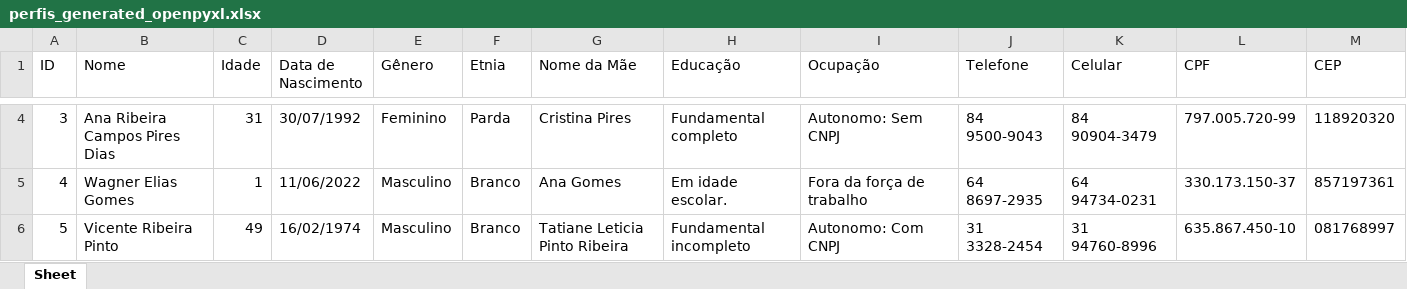
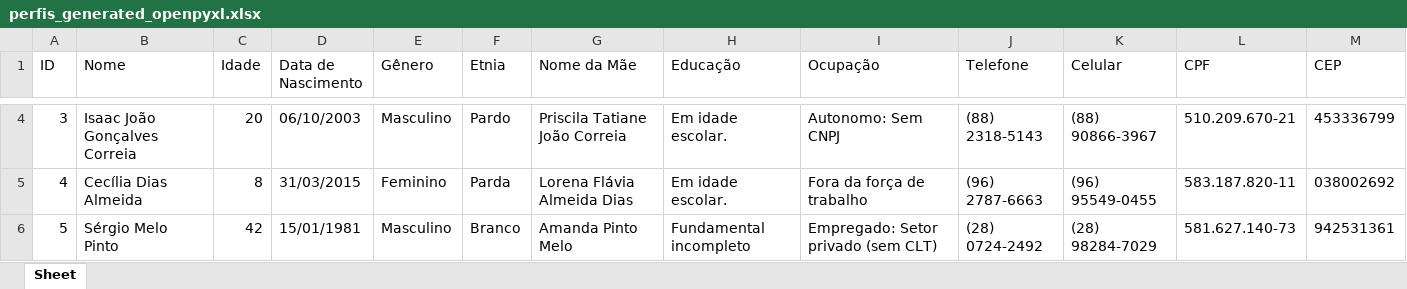
Before and after one commit to MarcosBenHurSilva/Profile_Generator, an Excel workbook: perfis_generated_openpyxl.xlsx, sheet Sheet, drawn as a sheet; only a part is shown, gaps mark what is left out; values as stored, in another font and other column widths than the file's, no borders; the diff covers the shown part only; the diff names each change by its address in the sheet, - before the commit and + after, or states it on an @@ line.

```diff
--- a/perfis_generated_openpyxl.xlsx (sheet Sheet)
+++ b/perfis_generated_openpyxl.xlsx (sheet Sheet)
-B4 (Nome): Ana Ribeira Campos Pires Dias
+B4 (Nome): Isaac João Gonçalves Correia
-C4 (Idade): 31
+C4 (Idade): 20
-D4 (Data de Nascimento): 30/07/1992
+D4 (Data de Nascimento): 06/10/2003
-E4 (Gênero): Feminino
+E4 (Gênero): Masculino
-F4 (Etnia): Parda
+F4 (Etnia): Pardo
-G4 (Nome da Mãe): Cristina Pires
+G4 (Nome da Mãe): Priscila Tatiane João Correia
-H4 (Educação): Fundamental completo
+H4 (Educação): Em idade escolar.
-J4 (Telefone): 84 9500-9043
+J4 (Telefone): (88) 2318-5143
-K4 (Celular): 84 90904-3479
+K4 (Celular): (88) 90866-3967
-L4 (CPF): 797.005.720-99
+L4 (CPF): 510.209.670-21
-M4 (CEP): 118920320
+M4 (CEP): 453336799
-B5 (Nome): Wagner Elias Gomes
+B5 (Nome): Cecília Dias Almeida
-C5 (Idade): 1
+C5 (Idade): 8
-D5 (Data de Nascimento): 11/06/2022
+D5 (Data de Nascimento): 31/03/2015
-E5 (Gênero): Masculino
+E5 (Gênero): Feminino
-F5 (Etnia): Branco
+F5 (Etnia): Parda
-G5 (Nome da Mãe): Ana Gomes
+G5 (Nome da Mãe): Lorena Flávia Almeida Dias
-J5 (Telefone): 64 8697-2935
+J5 (Telefone): (96) 2787-6663
-K5 (Celular): 64 94734-0231
+K5 (Celular): (96) 95549-0455
-L5 (CPF): 330.173.150-37
+L5 (CPF): 583.187.820-11
-M5 (CEP): 857197361
+M5 (CEP): 038002692
-B6 (Nome): Vicente Ribeira Pinto
+B6 (Nome): Sérgio Melo Pinto
-C6 (Idade): 49
+C6 (Idade): 42
-D6 (Data de Nascimento): 16/02/1974
+D6 (Data de Nascimento): 15/01/1981
-G6 (Nome da Mãe): Tatiane Leticia Pinto Ribeira
+G6 (Nome da Mãe): Amanda Pinto Melo
-I6 (Ocupação): Autonomo: Com CNPJ
+I6 (Ocupação): Empregado: Setor privado (sem CLT)
-J6 (Telefone): 31 3328-2454
+J6 (Telefone): (28) 0724-2492
-K6 (Celular): 31 94760-8996
+K6 (Celular): (28) 98284-7029
-L6 (CPF): 635.867.450-10
+L6 (CPF): 581.627.140-73
-M6 (CEP): 081768997
+M6 (CEP): 942531361
```
Also changed, not shown: 76 edited cells elsewhere in this sheet, 6 other files.
